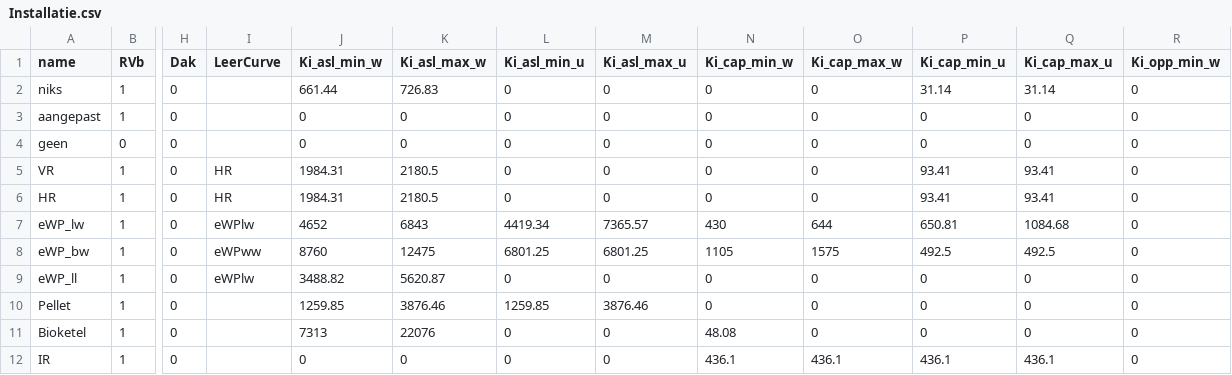
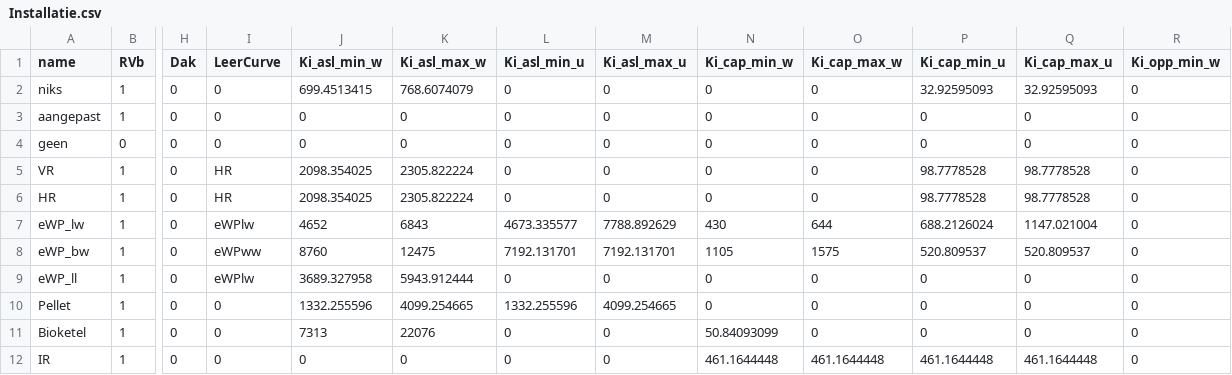
Before and after one commit to pbl-nl/model-vesta-public, a CSV file: installaties/Installatie.csv, drawn as a sheet; only a part is shown, gaps mark what is left out; the diff covers the shown part only; the diff names each change by its address in the sheet, - before the commit and + after, or states it on an @@ line.

Commit message:
Inflatiecorrectie op TypeInfo en Installatie

```diff
--- a/installaties/Installatie.csv
+++ b/installaties/Installatie.csv
-I2:I4 (LeerCurve): (empty)
+I2:I4 (LeerCurve): 0
-J2 (Ki_asl_min_w): 661.44
+J2 (Ki_asl_min_w): 699.4513415
-K2 (Ki_asl_max_w): 726.83
+K2 (Ki_asl_max_w): 768.6074079
-P2 (Ki_cap_min_u): 31.14
+P2 (Ki_cap_min_u): 32.92595093
-Q2 (Ki_cap_max_u): 31.14
+Q2 (Ki_cap_max_u): 32.92595093
-J5:J6 (Ki_asl_min_w): 1984.31
+J5:J6 (Ki_asl_min_w): 2098.354025
-K5:K6 (Ki_asl_max_w): 2180.5
+K5:K6 (Ki_asl_max_w): 2305.822224
-P5:P6 (Ki_cap_min_u): 93.41
+P5:P6 (Ki_cap_min_u): 98.7778528
-Q5:Q6 (Ki_cap_max_u): 93.41
+Q5:Q6 (Ki_cap_max_u): 98.7778528
-L7 (Ki_asl_min_u): 4419.34
+L7 (Ki_asl_min_u): 4673.335577
-M7 (Ki_asl_max_u): 7365.57
+M7 (Ki_asl_max_u): 7788.892629
-P7 (Ki_cap_min_u): 650.81
+P7 (Ki_cap_min_u): 688.2126024
-Q7 (Ki_cap_max_u): 1084.68
+Q7 (Ki_cap_max_u): 1147.021004
-L8 (Ki_asl_min_u): 6801.25
+L8 (Ki_asl_min_u): 7192.131701
-M8 (Ki_asl_max_u): 6801.25
+M8 (Ki_asl_max_u): 7192.131701
-P8 (Ki_cap_min_u): 492.5
+P8 (Ki_cap_min_u): 520.809537
-Q8 (Ki_cap_max_u): 492.5
+Q8 (Ki_cap_max_u): 520.809537
-J9 (Ki_asl_min_w): 3488.82
+J9 (Ki_asl_min_w): 3689.327958
-K9 (Ki_asl_max_w): 5620.87
+K9 (Ki_asl_max_w): 5943.912444
-I10:I12 (LeerCurve): (empty)
+I10:I12 (LeerCurve): 0
-J10 (Ki_asl_min_w): 1259.85
+J10 (Ki_asl_min_w): 1332.255596
-K10 (Ki_asl_max_w): 3876.46
+K10 (Ki_asl_max_w): 4099.254665
-L10 (Ki_asl_min_u): 1259.85
+L10 (Ki_asl_min_u): 1332.255596
-M10 (Ki_asl_max_u): 3876.46
+M10 (Ki_asl_max_u): 4099.254665
-N11 (Ki_cap_min_w): 48.08
+N11 (Ki_cap_min_w): 50.84093099
-N12 (Ki_cap_min_w): 436.1
+N12 (Ki_cap_min_w): 461.1644448
-O12 (Ki_cap_max_w): 436.1
+O12 (Ki_cap_max_w): 461.1644448
-P12 (Ki_cap_min_u): 436.1
+P12 (Ki_cap_min_u): 461.1644448
-Q12 (Ki_cap_max_u): 436.1
+Q12 (Ki_cap_max_u): 461.1644448
```
Also changed, not shown: 36 edited cells elsewhere in this file, data/TypeInfo.csv.
